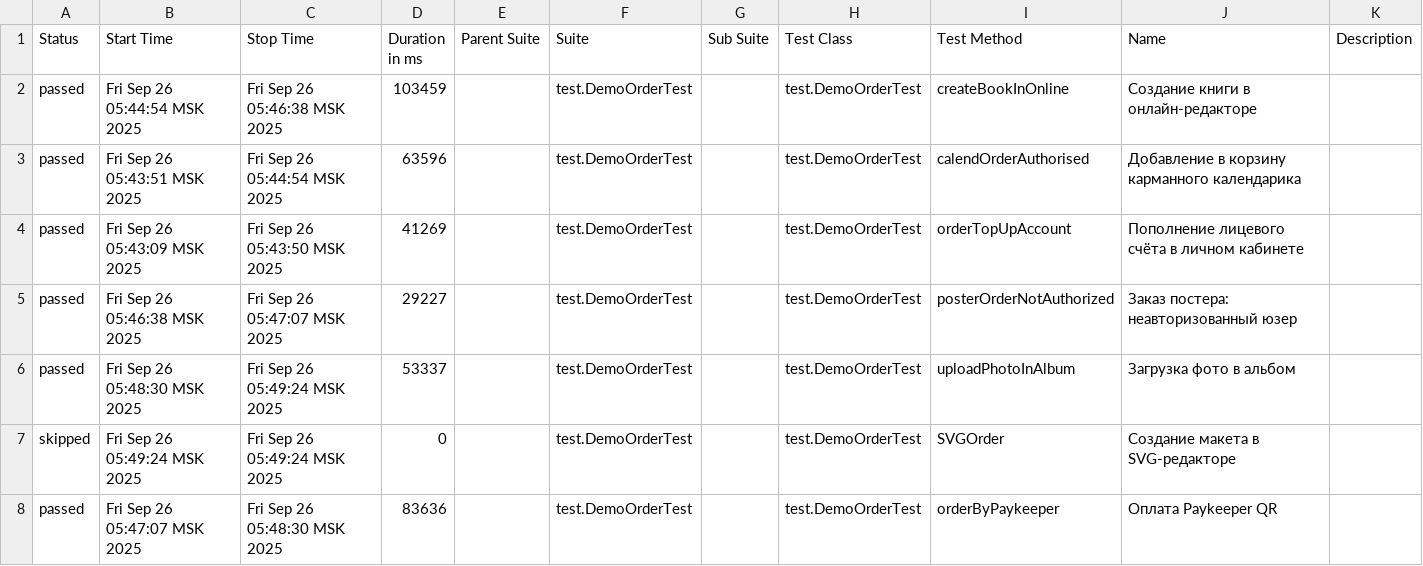
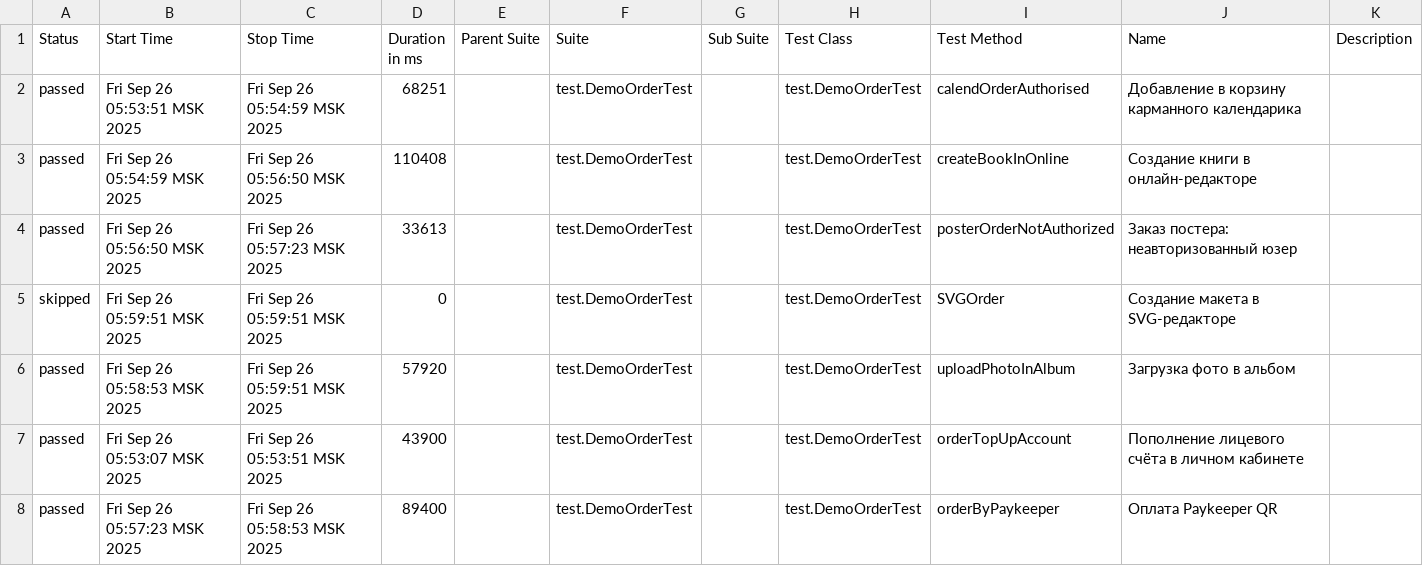
Before and after one commit to polinam-netprint/allure-reports-for-web, a CSV file: web-master/data/suites.csv, drawn as a sheet.

Commit message:
Update report for master

```diff
--- a/web-master/data/suites.csv
+++ b/web-master/data/suites.csv
@@ -1,8 +1,8 @@
 "Status","Start Time","Stop Time","Duration in ms","Parent Suite","Suite","Sub Suite","Test Class","Test Method","Name","Description"
-"passed","Fri Sep 26 05:44:54 MSK 2025","Fri Sep 26 05:46:38 MSK 2025","103459","","test.DemoOrderTest","","test.DemoOrderTest","createBookInOnline","Создание книги в онлайн-редакторе",""
-"passed","Fri Sep 26 05:43:51 MSK 2025","Fri Sep 26 05:44:54 MSK 2025","63596","","test.DemoOrderTest","","test.DemoOrderTest","calendOrderAuthorised","Добавление в корзину карманного календарика",""
-"passed","Fri Sep 26 05:43:09 MSK 2025","Fri Sep 26 05:43:50 MSK 2025","41269","","test.DemoOrderTest","","test.DemoOrderTest","orderTopUpAccount","Пополнение лицевого счёта в личном кабинете",""
-"passed","Fri Sep 26 05:46:38 MSK 2025","Fri Sep 26 05:47:07 MSK 2025","29227","","test.DemoOrderTest","","test.DemoOrderTest","posterOrderNotAuthorized","Заказ постера: неавторизованный юзер",""
-"passed","Fri Sep 26 05:48:30 MSK 2025","Fri Sep 26 05:49:24 MSK 2025","53337","","test.DemoOrderTest","","test.DemoOrderTest","uploadPhotoInAlbum","Загрузка фото в альбом",""
-"skipped","Fri Sep 26 05:49:24 MSK 2025","Fri Sep 26 05:49:24 MSK 2025","0","","test.DemoOrderTest","","test.DemoOrderTest","SVGOrder","Создание макета в SVG-редакторе",""
-"passed","Fri Sep 26 05:47:07 MSK 2025","Fri Sep 26 05:48:30 MSK 2025","83636","","test.DemoOrderTest","","test.DemoOrderTest","orderByPaykeeper","Оплата Paykeeper QR",""
+"passed","Fri Sep 26 05:53:51 MSK 2025","Fri Sep 26 05:54:59 MSK 2025","68251","","test.DemoOrderTest","","test.DemoOrderTest","calendOrderAuthorised","Добавление в корзину карманного календарика",""
+"passed","Fri Sep 26 05:54:59 MSK 2025","Fri Sep 26 05:56:50 MSK 2025","110408","","test.DemoOrderTest","","test.DemoOrderTest","createBookInOnline","Создание книги в онлайн-редакторе",""
+"passed","Fri Sep 26 05:56:50 MSK 2025","Fri Sep 26 05:57:23 MSK 2025","33613","","test.DemoOrderTest","","test.DemoOrderTest","posterOrderNotAuthorized","Заказ постера: неавторизованный юзер",""
+"skipped","Fri Sep 26 05:59:51 MSK 2025","Fri Sep 26 05:59:51 MSK 2025","0","","test.DemoOrderTest","","test.DemoOrderTest","SVGOrder","Создание макета в SVG-редакторе",""
+"passed","Fri Sep 26 05:58:53 MSK 2025","Fri Sep 26 05:59:51 MSK 2025","57920","","test.DemoOrderTest","","test.DemoOrderTest","uploadPhotoInAlbum","Загрузка фото в альбом",""
+"passed","Fri Sep 26 05:53:07 MSK 2025","Fri Sep 26 05:53:51 MSK 2025","43900","","test.DemoOrderTest","","test.DemoOrderTest","orderTopUpAccount","Пополнение лицевого счёта в личном кабинете",""
+"passed","Fri Sep 26 05:57:23 MSK 2025","Fri Sep 26 05:58:53 MSK 2025","89400","","test.DemoOrderTest","","test.DemoOrderTest","orderByPaykeeper","Оплата Paykeeper QR",""
```
Also changed, not shown: 20 other files.
